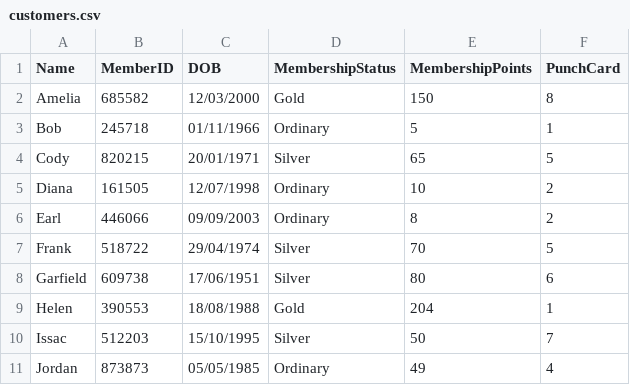
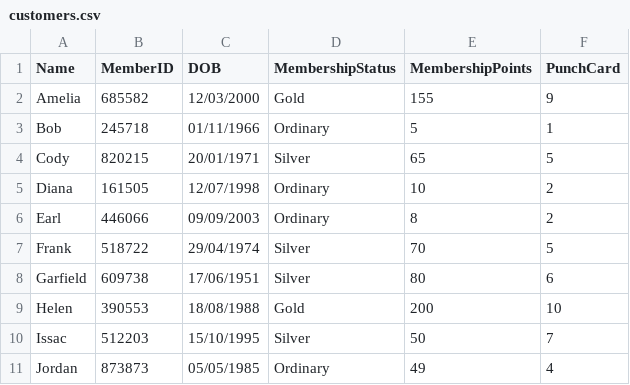
Before and after one commit to SzeKye/PRG2_Assignment, a CSV file: S10257172B_PRG2Assignment/bin/Debug/net6.0/customers.csv, drawn as a sheet.

```diff
--- a/S10257172B_PRG2Assignment/bin/Debug/net6.0/customers.csv
+++ b/S10257172B_PRG2Assignment/bin/Debug/net6.0/customers.csv
@@ -1,3 +1,3 @@
 Name,MemberID,DOB,MembershipStatus,MembershipPoints,PunchCard
-Amelia,685582,12/03/2000,Gold,150,8
+Amelia,685582,12/03/2000,Gold,155,9
 Bob,245718,01/11/1966,Ordinary,5,1
@@ -8,3 +8,3 @@ Frank,518722,29/04/1974,Silver,70,5
 Garfield,609738,17/06/1951,Silver,80,6
-Helen,390553,18/08/1988,Gold,204,1
+Helen,390553,18/08/1988,Gold,200,10
 Issac,512203,15/10/1995,Silver,50,7
```
Also changed, not shown: S10257172B_PRG2Assignment/bin/Debug/net6.0/orders.csv, 6 other files.
